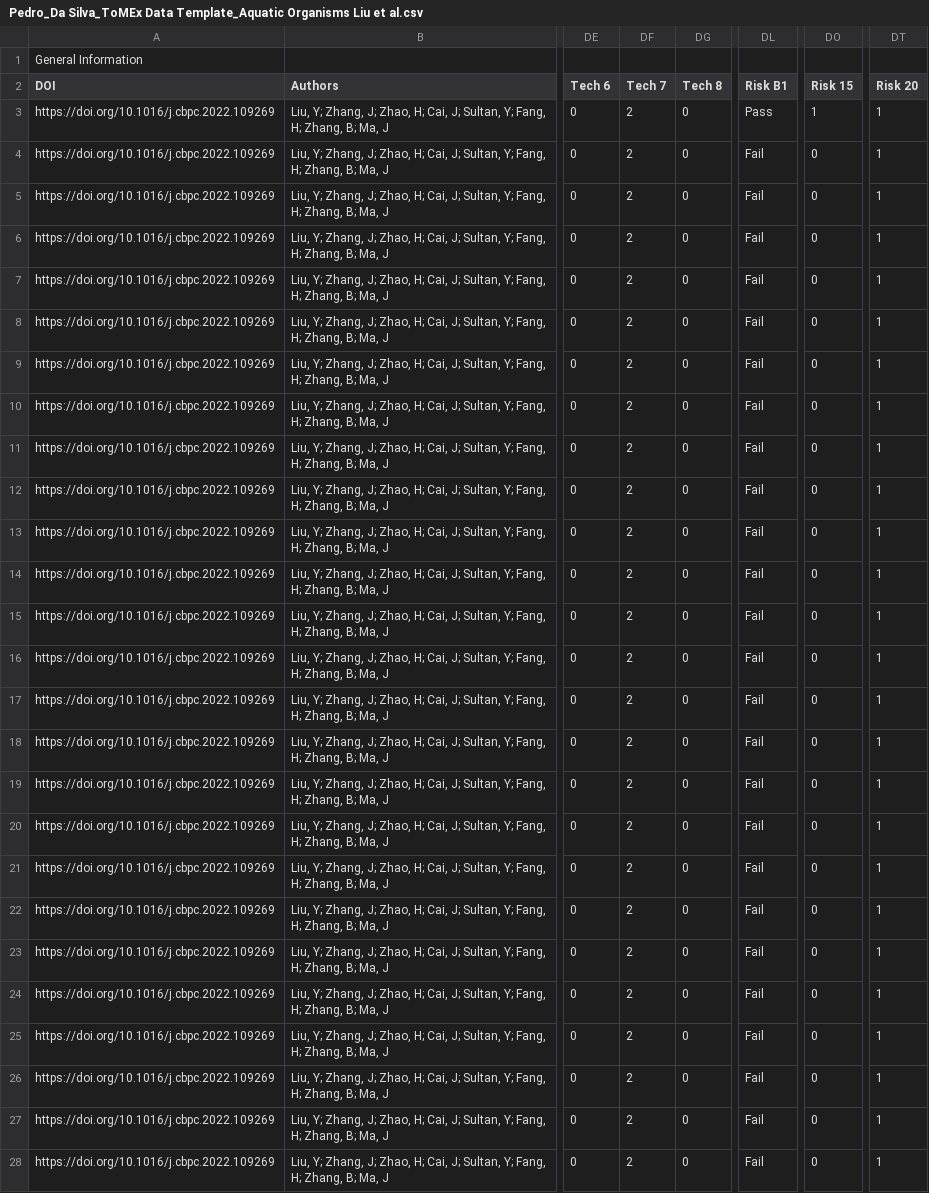
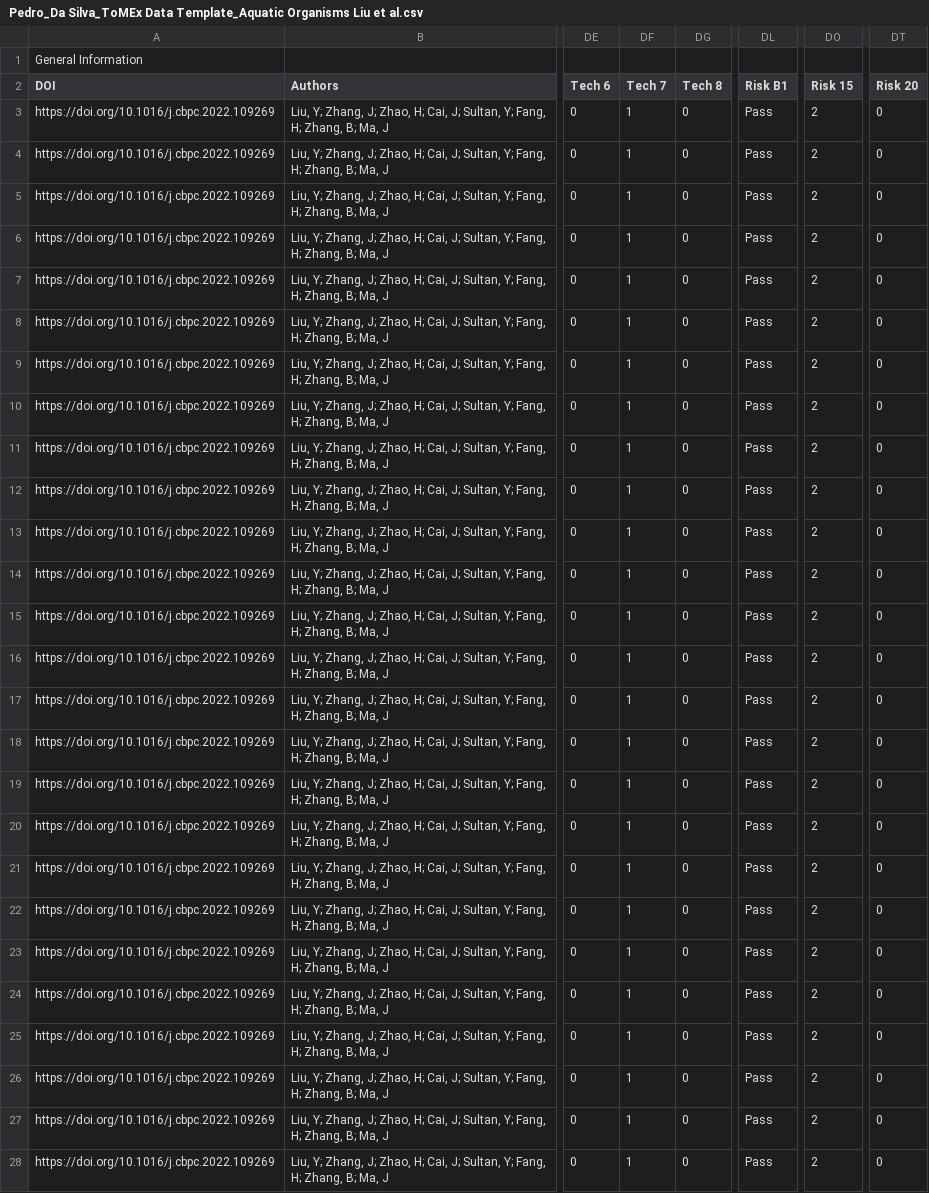
Before and after one commit to SCCWRP/ToMEx_AquaticOrganisms, a CSV file: ToMEx2.0_Onboarding/Validated Templates/Pedro_Da Silva_ToMEx Data Template_Aquatic Organisms Liu et al.csv, drawn as a sheet; only a part is shown, gaps mark what is left out; the diff covers the shown part only; the diff names each change by its address in the sheet, - before the commit and + after, or states it on an @@ line.

```diff
--- a/ToMEx2.0_Onboarding/Validated Templates/Pedro_Da Silva_ToMEx Data Template_Aquatic Organisms Liu et al.csv
+++ b/ToMEx2.0_Onboarding/Validated Templates/Pedro_Da Silva_ToMEx Data Template_Aquatic Organisms Liu et al.csv
-DF3:DF28 (Tech 7): 2
+DF3:DF28 (Tech 7): 1
-DO3 (Risk 15): 1
+DO3 (Risk 15): 2
-DT3:DT28 (Risk 20): 1
+DT3:DT28 (Risk 20): 0
-DL4:DL28 (Risk B1): Fail
+DL4:DL28 (Risk B1): Pass
-DO4:DO28 (Risk 15): 0
+DO4:DO28 (Risk 15): 2
```
Also changed, not shown: 4 edited cells elsewhere in this file, ToMEx2.0_Onboarding/Validated Templates/Alex_Testoff_ToMEx Template_KimRhee2021_Alex Testoff.csv, ToMEx2.0_Onboarding/Validated Templates/Michael_Schwarzer_Michael Schwazer_ToMEx Data Template_Geng et al_validated.csv, 16 other files.
